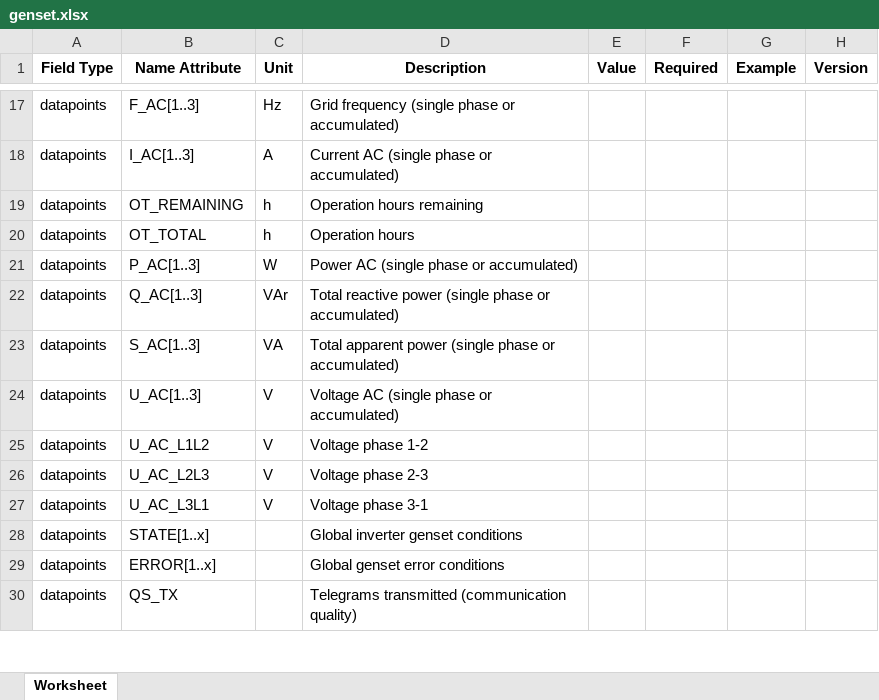
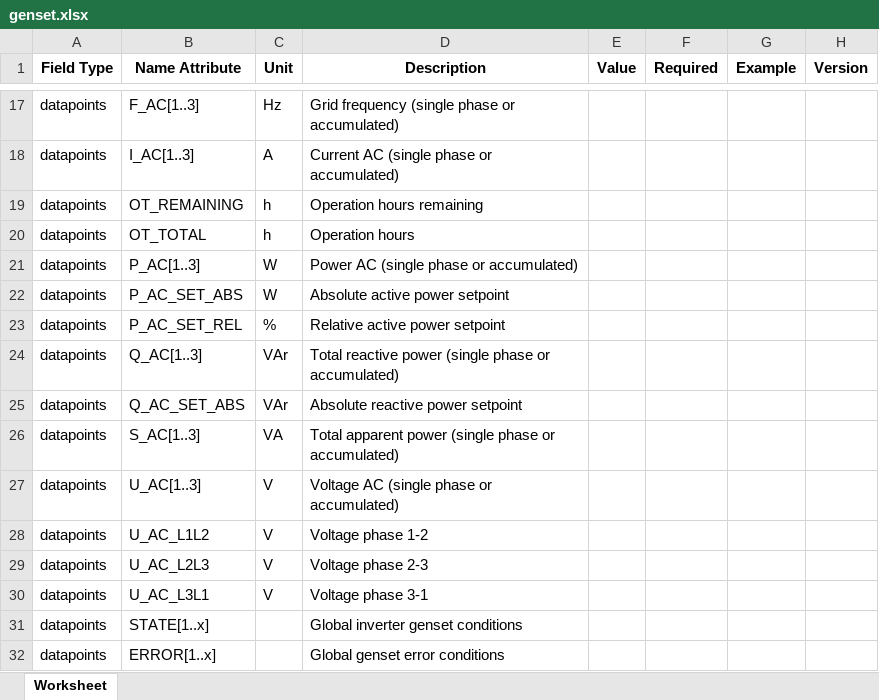
Before and after one commit to meteocontrol/meteocontrol.github.io, an Excel workbook: import-specification/devices/genset.xlsx, sheet Worksheet, drawn as a sheet; only a part is shown, gaps mark what is left out; the shorter side is filled out with more unchanged rows; values as stored, in another font and other column widths than the file's, no borders; the diff names each change by its address in the sheet, - before the commit and + after, or states it on an @@ line.

```diff
--- a/import-specification/devices/genset.xlsx (sheet Worksheet)
+++ b/import-specification/devices/genset.xlsx (sheet Worksheet)
+row 22: datapoints | P_AC_SET_ABS | W | Absolute active power setpoint
+row 23: datapoints | P_AC_SET_REL | % | Relative active power setpoint
+row 25: datapoints | Q_AC_SET_ABS | VAr | Absolute reactive power setpoint
```
Also changed, not shown: import-specification/devices/battery.xlsx, import-specification/devices/meteo.xlsx, 5 other files.
